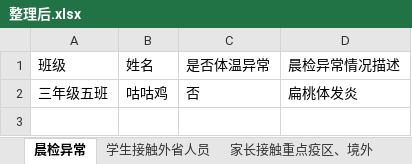
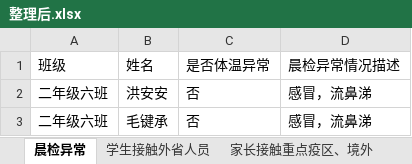
Before and after one commit to 3038922/SARS-CoV-2_autoFill, an Excel workbook: 整理后.xlsx, sheet 晨检异常, drawn as a sheet; values as stored, in another font and other column widths than the file's, no borders; removed rows and columns are numbered as before the commit, all else as after; the diff names each change by its address in the sheet, - before the commit and + after, or states it on an @@ line.

```diff
--- a/整理后.xlsx (sheet 晨检异常)
+++ b/整理后.xlsx (sheet 晨检异常)
-row 2: 三年级五班 | 咕咕鸡 | 否 | 扁桃体发炎
+row 2: 二年级六班 | 洪安安 | 否 | 感冒，流鼻涕
+row 3: 二年级六班 | 毛键承 | 否 | 感冒，流鼻涕
```
Also changed, not shown: sheet 请假学生, sheet 综合统计, sheet 学生接触外省人员, 2 other files.
